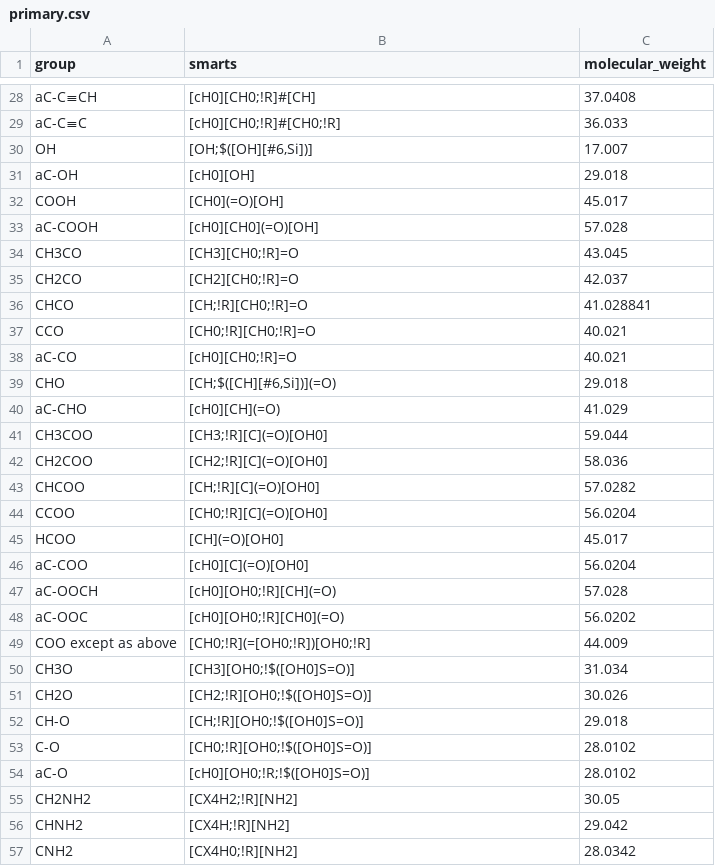
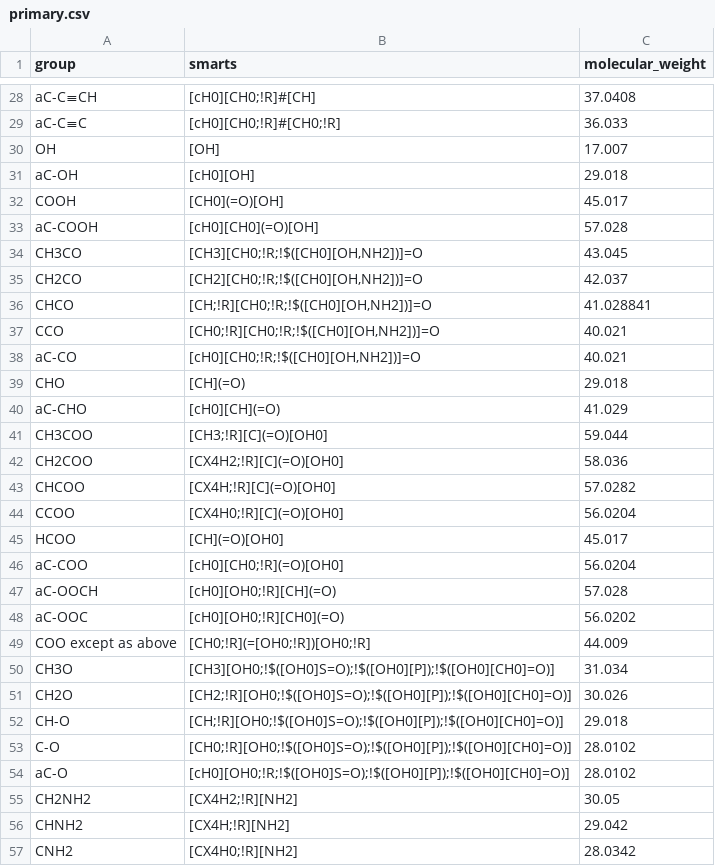
Before and after one commit to ipqa-research/ugropy, a CSV file: ugropy/groupscsv/abdulelah_gani/primary/primary.csv, drawn as a sheet; only a part is shown, gaps mark what is left out; the diff covers the shown part only.

```diff
--- a/ugropy/groupscsv/abdulelah_gani/primary/primary.csv
+++ b/ugropy/groupscsv/abdulelah_gani/primary/primary.csv
@@ -29,3 +29,3 @@ aC-C≡CH|[cH0][CH0;!R]#[CH]|37.0408
 aC-C≡C|[cH0][CH0;!R]#[CH0;!R]|36.033
-OH|[OH;$([OH][#6,Si])]|17.007
+OH|[OH]|17.007
 aC-OH|[cH0][OH]|29.018
@@ -33,15 +33,15 @@ COOH|[CH0](=O)[OH]|45.017
 aC-COOH|[cH0][CH0](=O)[OH]|57.028
-CH3CO|[CH3][CH0;!R]=O|43.045
-CH2CO|[CH2][CH0;!R]=O|42.037
-CHCO|[CH;!R][CH0;!R]=O|41.028841
-CCO|[CH0;!R][CH0;!R]=O|40.021
-aC-CO|[cH0][CH0;!R]=O|40.021
-CHO|[CH;$([CH][#6,Si])](=O)|29.018
+CH3CO|[CH3][CH0;!R;!$([CH0][OH,NH2])]=O|43.045
+CH2CO|[CH2][CH0;!R;!$([CH0][OH,NH2])]=O|42.037
+CHCO|[CH;!R][CH0;!R;!$([CH0][OH,NH2])]=O|41.028841
+CCO|[CH0;!R][CH0;!R;!$([CH0][OH,NH2])]=O|40.021
+aC-CO|[cH0][CH0;!R;!$([CH0][OH,NH2])]=O|40.021
+CHO|[CH](=O)|29.018
 aC-CHO|[cH0][CH](=O)|41.029
 CH3COO|[CH3;!R][C](=O)[OH0]|59.044
-CH2COO|[CH2;!R][C](=O)[OH0]|58.036
-CHCOO|[CH;!R][C](=O)[OH0]|57.0282
-CCOO|[CH0;!R][C](=O)[OH0]|56.0204
+CH2COO|[CX4H2;!R][C](=O)[OH0]|58.036
+CHCOO|[CX4H;!R][C](=O)[OH0]|57.0282
+CCOO|[CX4H0;!R][C](=O)[OH0]|56.0204
 HCOO|[CH](=O)[OH0]|45.017
-aC-COO|[cH0][C](=O)[OH0]|56.0204
+aC-COO|[cH0][CH0;!R](=O)[OH0]|56.0204
 aC-OOCH|[cH0][OH0;!R][CH](=O)|57.028
@@ -49,7 +49,7 @@ aC-OOC|[cH0][OH0;!R][CH0](=O)|56.0202
 COO except as above|[CH0;!R](=[OH0;!R])[OH0;!R]|44.009
-CH3O|[CH3][OH0;!$([OH0]S=O)]|31.034
-CH2O|[CH2;!R][OH0;!$([OH0]S=O)]|30.026
-CH-O|[CH;!R][OH0;!$([OH0]S=O)]|29.018
-C-O|[CH0;!R][OH0;!$([OH0]S=O)]|28.0102
-aC-O|[cH0][OH0;!R;!$([OH0]S=O)]|28.0102
+CH3O|[CH3][OH0;!$([OH0]S=O);!$([OH0][P]);!$([OH0][CH0]=O)]|31.034
+CH2O|[CH2;!R][OH0;!$([OH0]S=O);!$([OH0][P]);!$([OH0][CH0]=O)]|30.026
+CH-O|[CH;!R][OH0;!$([OH0]S=O);!$([OH0][P]);!$([OH0][CH0]=O)]|29.018
+C-O|[CH0;!R][OH0;!$([OH0]S=O);!$([OH0][P]);!$([OH0][CH0]=O)]|28.0102
+aC-O|[cH0][OH0;!R;!$([OH0]S=O);!$([OH0][P]);!$([OH0][CH0]=O)]|28.0102
 CH2NH2|[CX4H2;!R][NH2]|30.05
```
Also changed, not shown: 36 edited cells elsewhere in this file, ugropy/groupscsv/abdulelah_gani/properties_biases.csv, ugropy/groupscsv/abdulelah_gani/secondary/secondary.csv, 12 other files.
